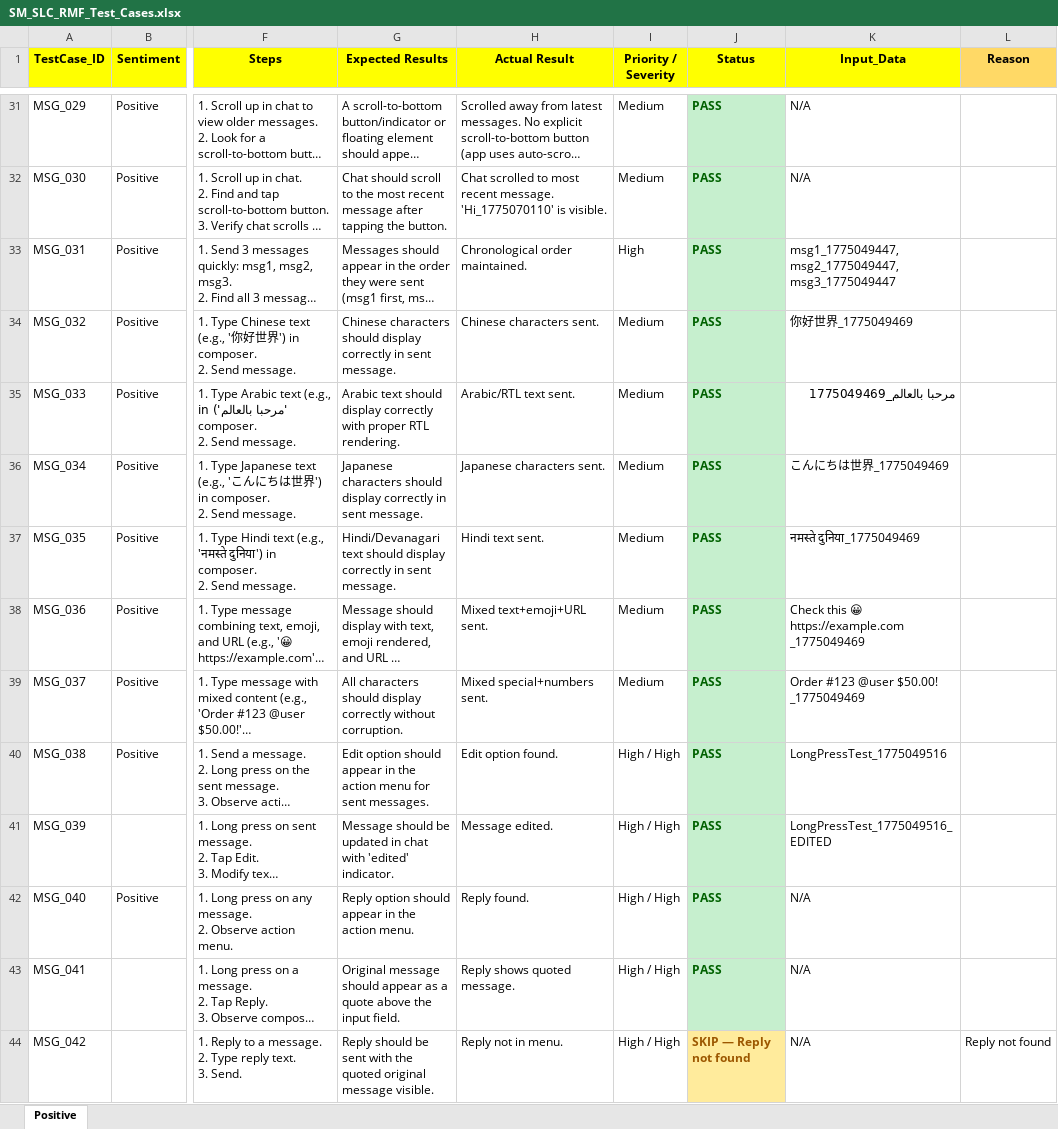
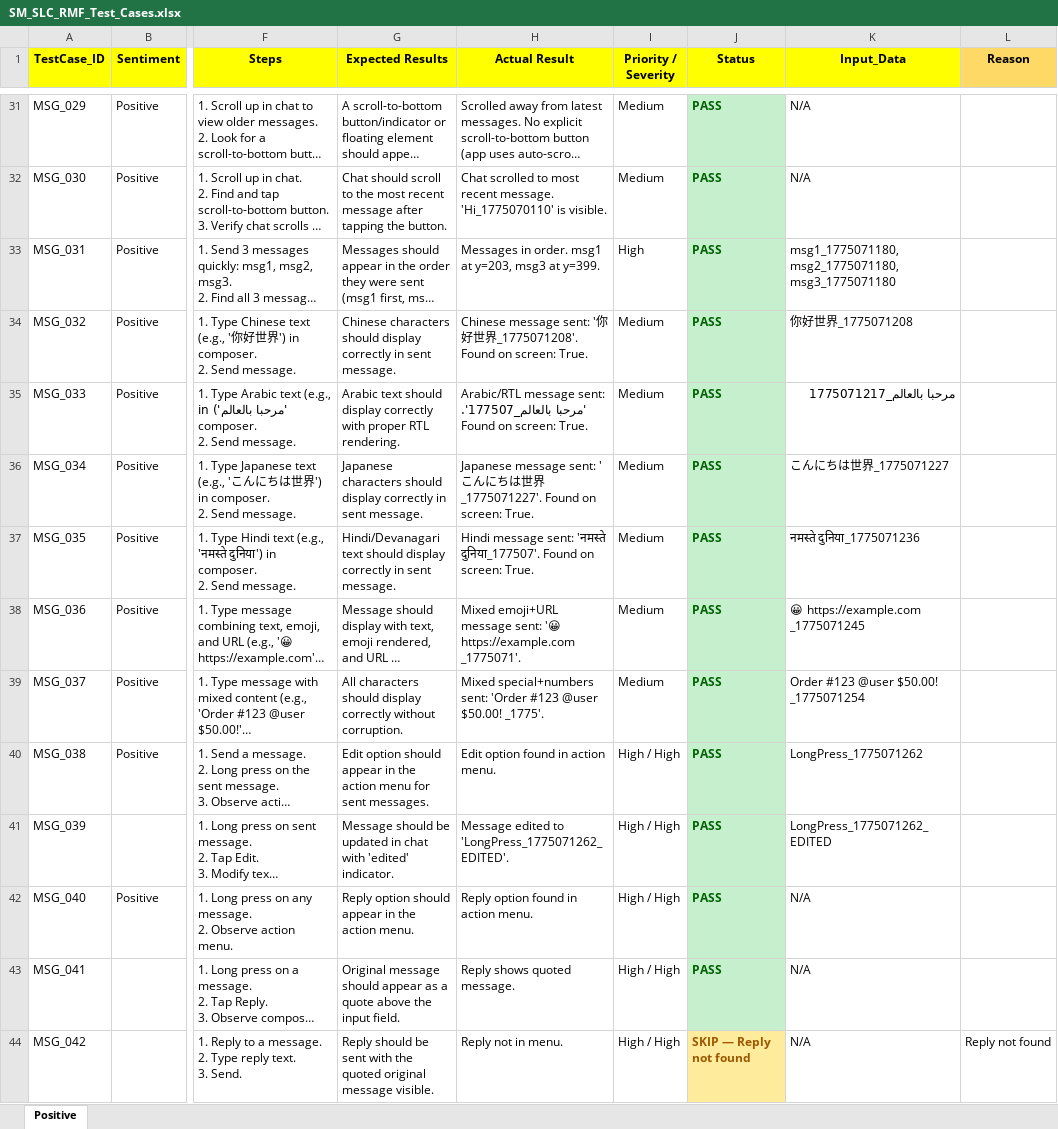
Before and after one commit to ishwar-borwar-cometchat/cometchat-test-automation-React_Native, an Excel workbook: Cometchat_Features/Send_&_Compose/SM_SLC_RMF_Test_Cases.xlsx, sheet Positive, drawn as a sheet; only a part is shown, gaps mark what is left out; long unchanged cells end in …; values as stored, in another font and other column widths than the file's, no borders; the diff names each change by its address in the sheet, - before the commit and + after, or states it on an @@ line.

Commit message:
Add test_31_to_40.py and test_41_to_50.py, fix Insert Link popup in test_21_to_30
- test_31_to_40: i18n tests (Chinese, Arabic, Japanese, Hindi), mixed content, long press Edit/Reply
- test_41_to_50: Long press menu tests (Reply, Copy, Reactions, Thread, Forward)
- Fixed Insert Link popup: removed duplicate send_keys, tap left side of composer, no toolbar clicks
- All files use dragFromToForDuration for scrolling (y=0.3-0.6) to avoid composer toolbar

```diff
--- a/Cometchat_Features/Send_&_Compose/SM_SLC_RMF_Test_Cases.xlsx (sheet Positive)
+++ b/Cometchat_Features/Send_&_Compose/SM_SLC_RMF_Test_Cases.xlsx (sheet Positive)
-H33 (Actual Result): Chronological order maintained.
+H33 (Actual Result): Messages in order. msg1 at y=203, msg3 at y=399.
-K33 (Input_Data): msg1_1775049447, msg2_1775049447, msg3_1775049447
+K33 (Input_Data): msg1_1775071180, msg2_1775071180, msg3_1775071180
-H34 (Actual Result): Chinese characters sent.
+H34 (Actual Result): Chinese message sent: '你好世界_1775071208'. Found on screen: True.
-K34 (Input_Data): 你好世界_1775049469
+K34 (Input_Data): 你好世界_1775071208
-H35 (Actual Result): Arabic/RTL text sent.
+H35 (Actual Result): Arabic/RTL message sent: 'مرحبا بالعالم_177507'. Found on screen: True.
-K35 (Input_Data): مرحبا بالعالم_1775049469
+K35 (Input_Data): مرحبا بالعالم_1775071217
-H36 (Actual Result): Japanese characters sent.
+H36 (Actual Result): Japanese message sent: 'こんにちは世界_1775071227'. Found on screen: True.
-K36 (Input_Data): こんにちは世界_1775049469
+K36 (Input_Data): こんにちは世界_1775071227
-H37 (Actual Result): Hindi text sent.
+H37 (Actual Result): Hindi message sent: 'नमस्ते दुनिया_177507'. Found on screen: True.
-K37 (Input_Data): नमस्ते दुनिया_1775049469
+K37 (Input_Data): नमस्ते दुनिया_1775071236
-H38 (Actual Result): Mixed text+emoji+URL sent.
+H38 (Actual Result): Mixed emoji+URL message sent: '😀 https://example.com _1775071'.
-K38 (Input_Data): Check this 😀 https://example.com _1775049469
+K38 (Input_Data): 😀 https://example.com _1775071245
-H39 (Actual Result): Mixed special+numbers sent.
+H39 (Actual Result): Mixed special+numbers sent: 'Order #123 @user $50.00! _1775'.
-K39 (Input_Data): Order #123 @user $50.00! _1775049469
+K39 (Input_Data): Order #123 @user $50.00! _1775071254
-H40 (Actual Result): Edit option found.
+H40 (Actual Result): Edit option found in action menu.
-K40 (Input_Data): LongPressTest_1775049516
+K40 (Input_Data): LongPress_1775071262
-H41 (Actual Result): Message edited.
+H41 (Actual Result): Message edited to 'LongPress_1775071262_EDITED'.
-K41 (Input_Data): LongPressTest_1775049516_EDITED
+K41 (Input_Data): LongPress_1775071262_EDITED
-H42 (Actual Result): Reply found.
+H42 (Actual Result): Reply option found in action menu.
```
Also changed, not shown: 3 other files.
